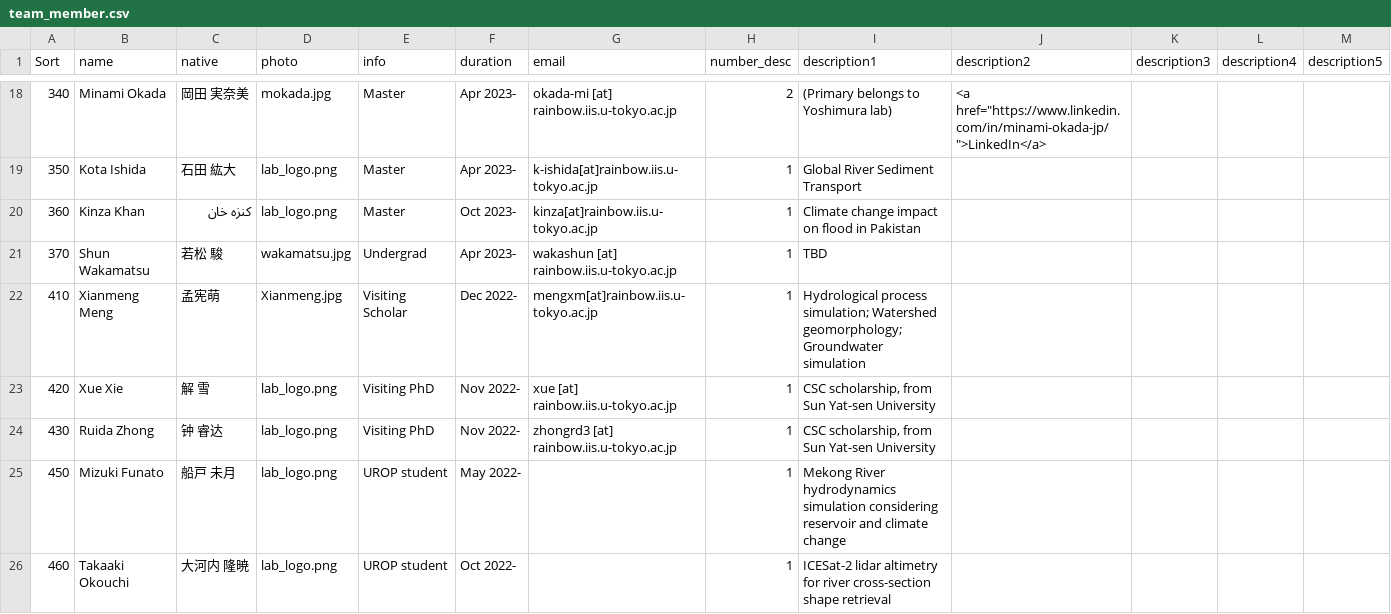
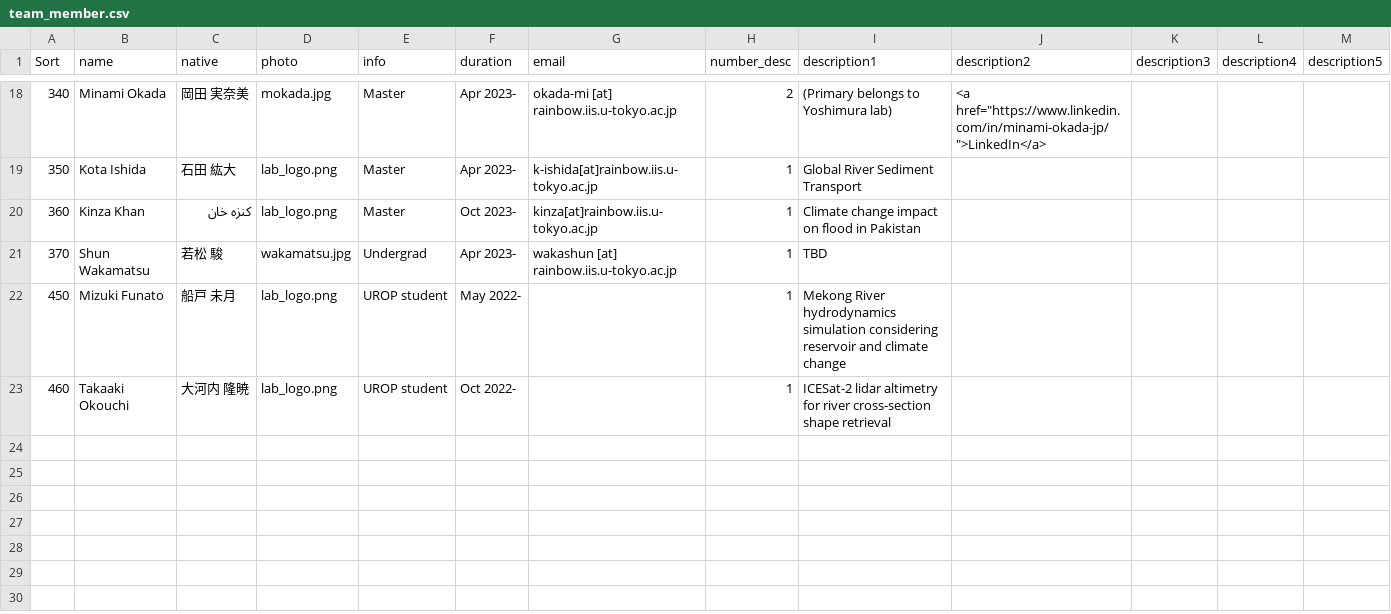
Before and after one commit to global-hydrodynamics/global-hydrodynamics.github.io, a CSV file: _data/team_member.csv, drawn as a sheet; only a part is shown, gaps mark what is left out.

Commit message:
Update team_member.csv

```diff
--- a/_data/team_member.csv
+++ b/_data/team_member.csv
@@ -25,5 +25,2 @@
 370,Shun Wakamatsu,若松 駿,wakamatsu.jpg,Undergrad,Apr 2023-,wakashun [at] rainbow.iis.u-tokyo.ac.jp,1,TBD,,,,
-410,Xianmeng Meng,孟宪萌,Xianmeng.jpg,Visiting Scholar,Dec 2022-,mengxm[at]rainbow.iis.u-tokyo.ac.jp,1,Hydrological process simulation; Watershed geomorphology; Groundwater simulation,,,,
-420,Xue Xie,解 雪,lab_logo.png,Visiting PhD,Nov 2022-,xue [at] rainbow.iis.u-tokyo.ac.jp,1,"CSC scholarship, from Sun Yat-sen University",,,,
-430,Ruida Zhong,钟 睿达,lab_logo.png,Visiting PhD,Nov 2022-,zhongrd3 [at] rainbow.iis.u-tokyo.ac.jp,1,"CSC scholarship, from Sun Yat-sen University",,,,
 450,Mizuki Funato,船戸 未月,lab_logo.png,UROP student,May 2022-,,1,Mekong River hydrodynamics simulation considering reservoir and climate change,,,,
```
